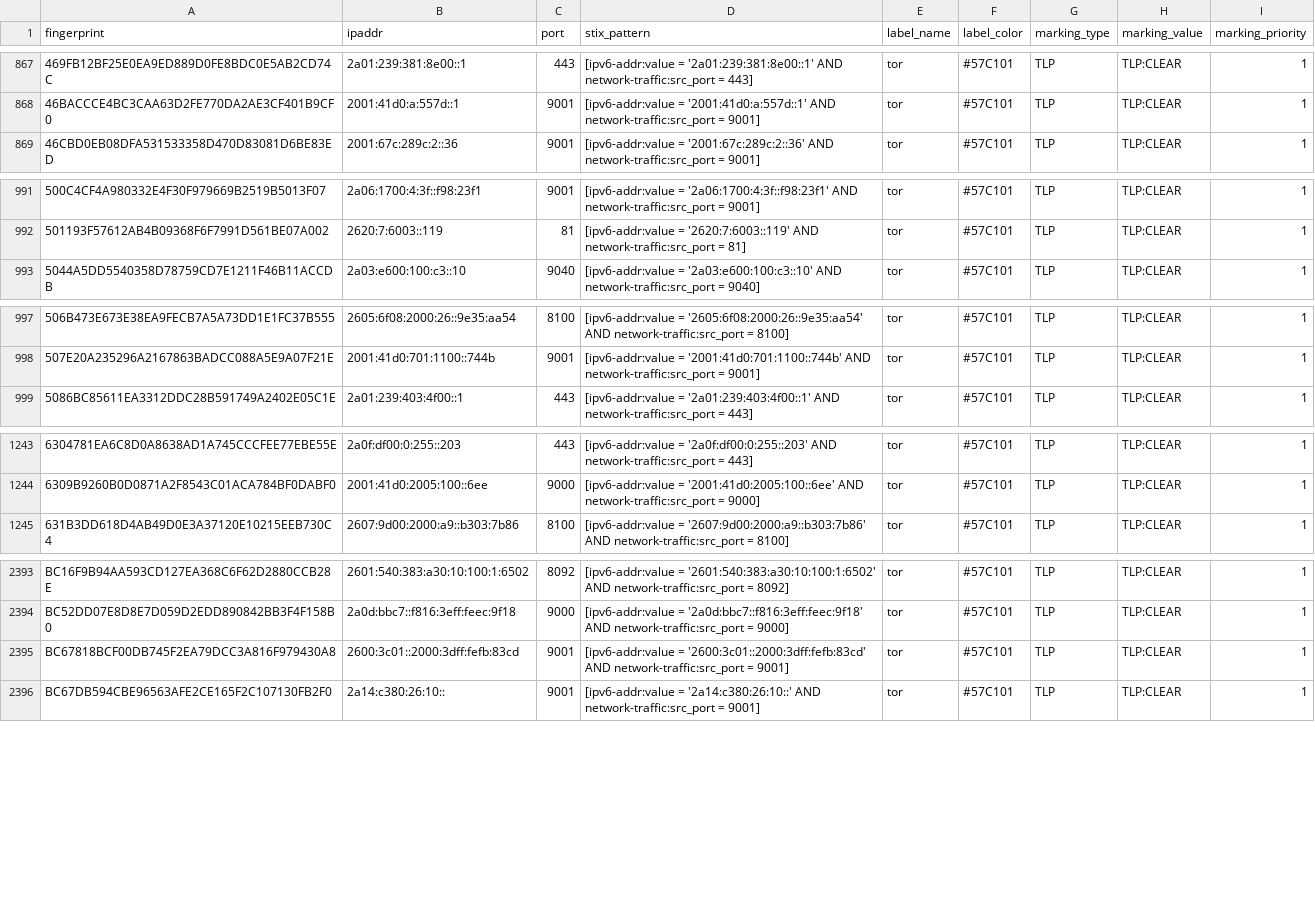
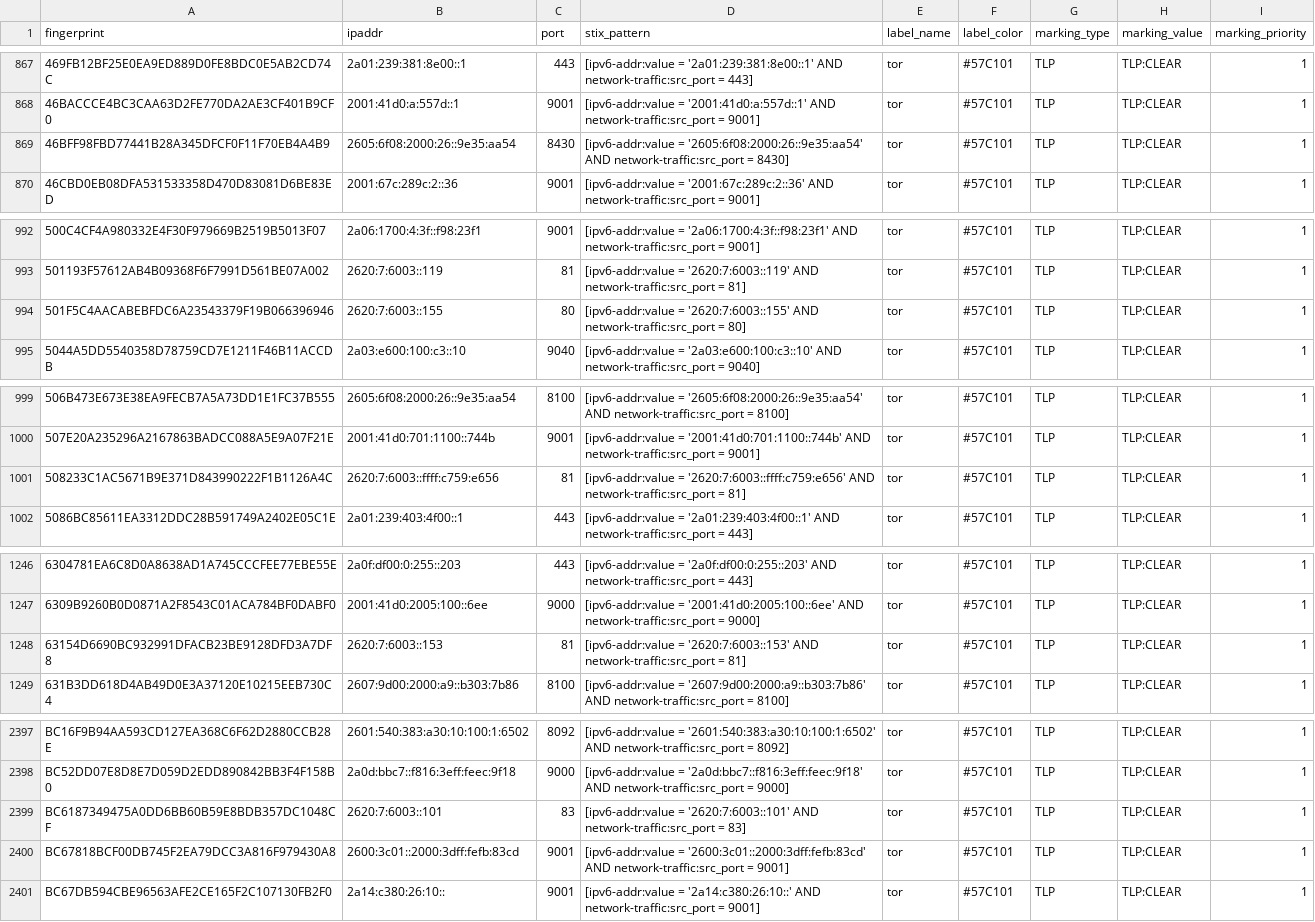
Before and after one commit to DreadFog/tor_csv_feed_opencti, a CSV file: latest.guards_v6.csv, drawn as a sheet; only a part is shown, gaps mark what is left out; the diff covers the shown part only; the diff names each change by its address in the sheet, - before the commit and + after, or states it on an @@ line.

```diff
--- a/latest.guards_v6.csv
+++ b/latest.guards_v6.csv
+row 869: 46BFF98FBD77441B28A345DFCF0F11F70EB4A4B9 | 2605:6f08:2000:26::9e35:aa54 | 8430 | [ipv6-addr:value = '2605:6f08:2000:26::9e35:aa54' AND network-traffic:src_port = 8430] | tor | #57C101 | TLP | TLP:CLEAR | 1
+row 994: 501F5C4AACABEBFDC6A23543379F19B066396946 | 2620:7:6003::155 | 80 | [ipv6-addr:value = '2620:7:6003::155' AND network-traffic:src_port = 80] | tor | #57C101 | TLP | TLP:CLEAR | 1
+row 1001: 508233C1AC5671B9E371D843990222F1B1126A4C | 2620:7:6003::ffff:c759:e656 | 81 | [ipv6-addr:value = '2620:7:6003::ffff:c759:e656' AND network-traffic:src_port = 81] | tor | #57C101 | TLP | TLP:CLEAR | 1
+row 1248: 63154D6690BC932991DFACB23BE9128DFD3A7DF8 | 2620:7:6003::153 | 81 | [ipv6-addr:value = '2620:7:6003::153' AND network-traffic:src_port = 81] | tor | #57C101 | TLP | TLP:CLEAR | 1
+row 2399: BC6187349475A0DD6BB60B59E8BDB357DC1048CF | 2620:7:6003::101 | 83 | [ipv6-addr:value = '2620:7:6003::101' AND network-traffic:src_port = 83] | tor | #57C101 | TLP | TLP:CLEAR | 1
```
Also changed, not shown: 1 added row elsewhere in this file, latest.all_v6.csv, latest.guards_v4.csv, 1 other file.
